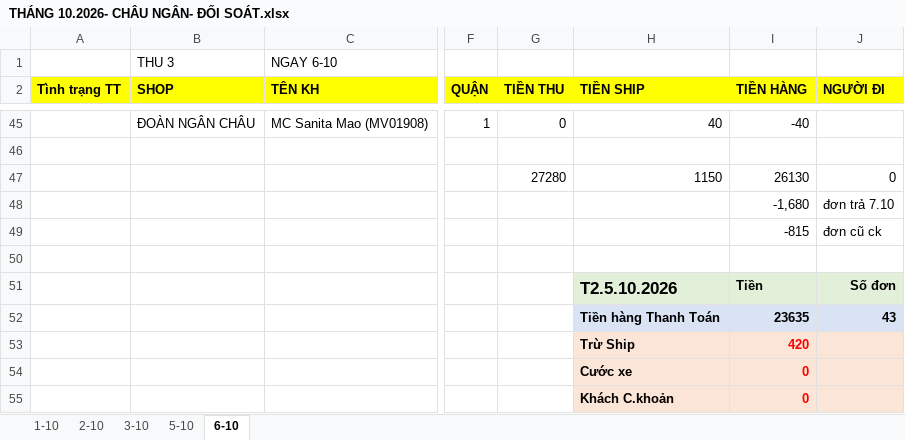
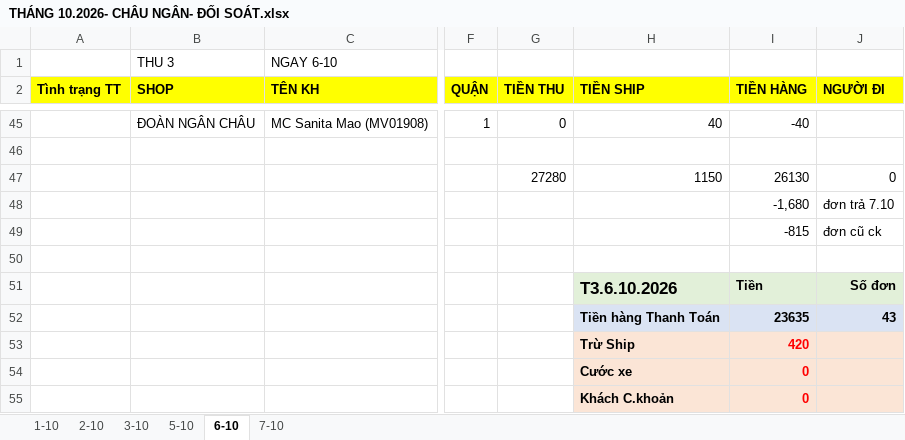
Before and after one commit to UIT19520358/TextExtractorTool, an Excel workbook: data/Oct/THÁNG 10.2026- CHÂU NGÂN- ĐỐI SOÁT.xlsx, sheet 6-10, drawn as a sheet; only a part is shown, gaps mark what is left out; values as stored, in another font and other column widths than the file's, no borders; the diff names each change by its address in the sheet, - before the commit and + after, or states it on an @@ line.

```diff
--- a/data/Oct/THÁNG 10.2026- CHÂU NGÂN- ĐỐI SOÁT.xlsx (sheet 6-10)
+++ b/data/Oct/THÁNG 10.2026- CHÂU NGÂN- ĐỐI SOÁT.xlsx (sheet 6-10)
+sheet tab: 7-10
-H51 (TIỀN SHIP): T2.5.10.2026
+H51 (TIỀN SHIP): T3.6.10.2026
```
Also changed, not shown: data/Oct/InternalDailyReport_Oct.xlsx.
